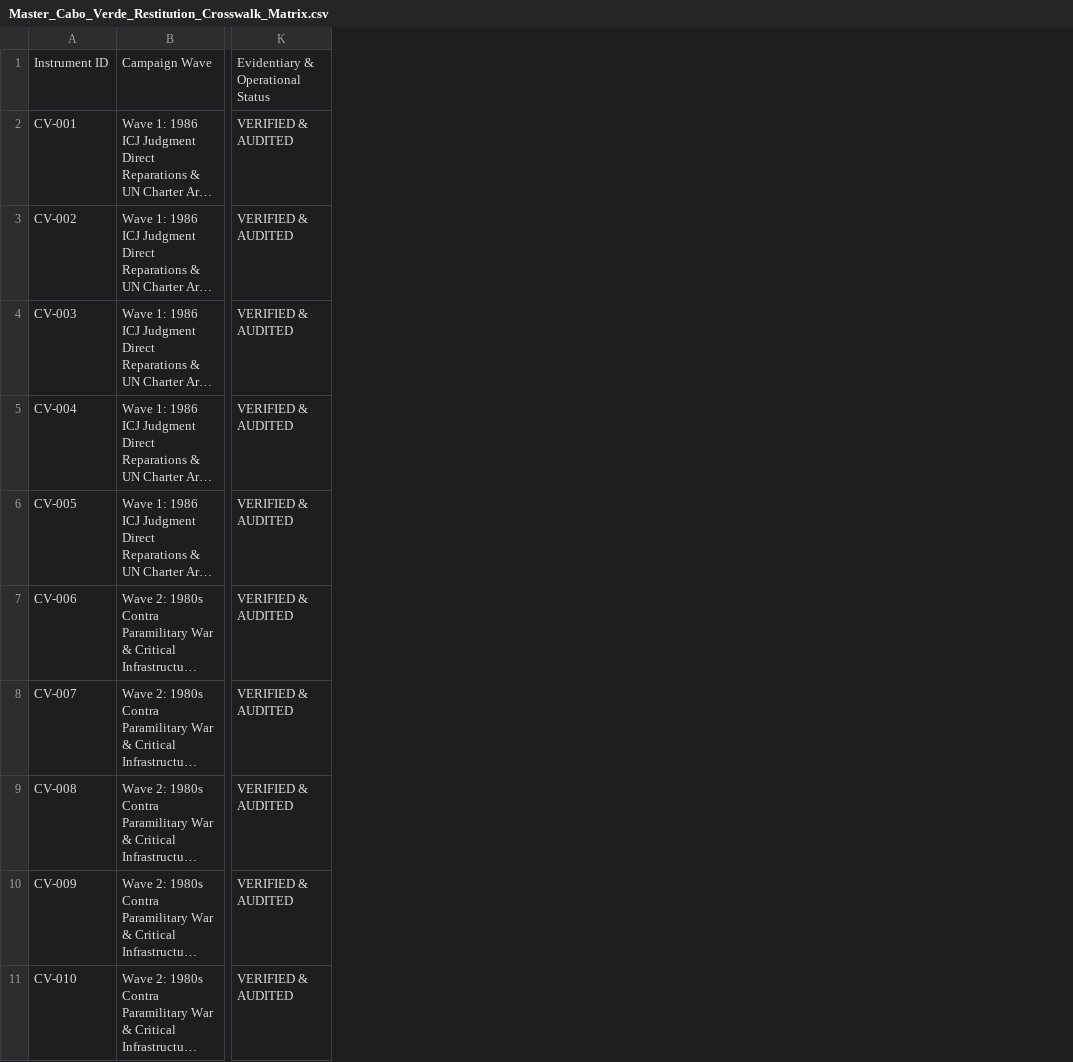
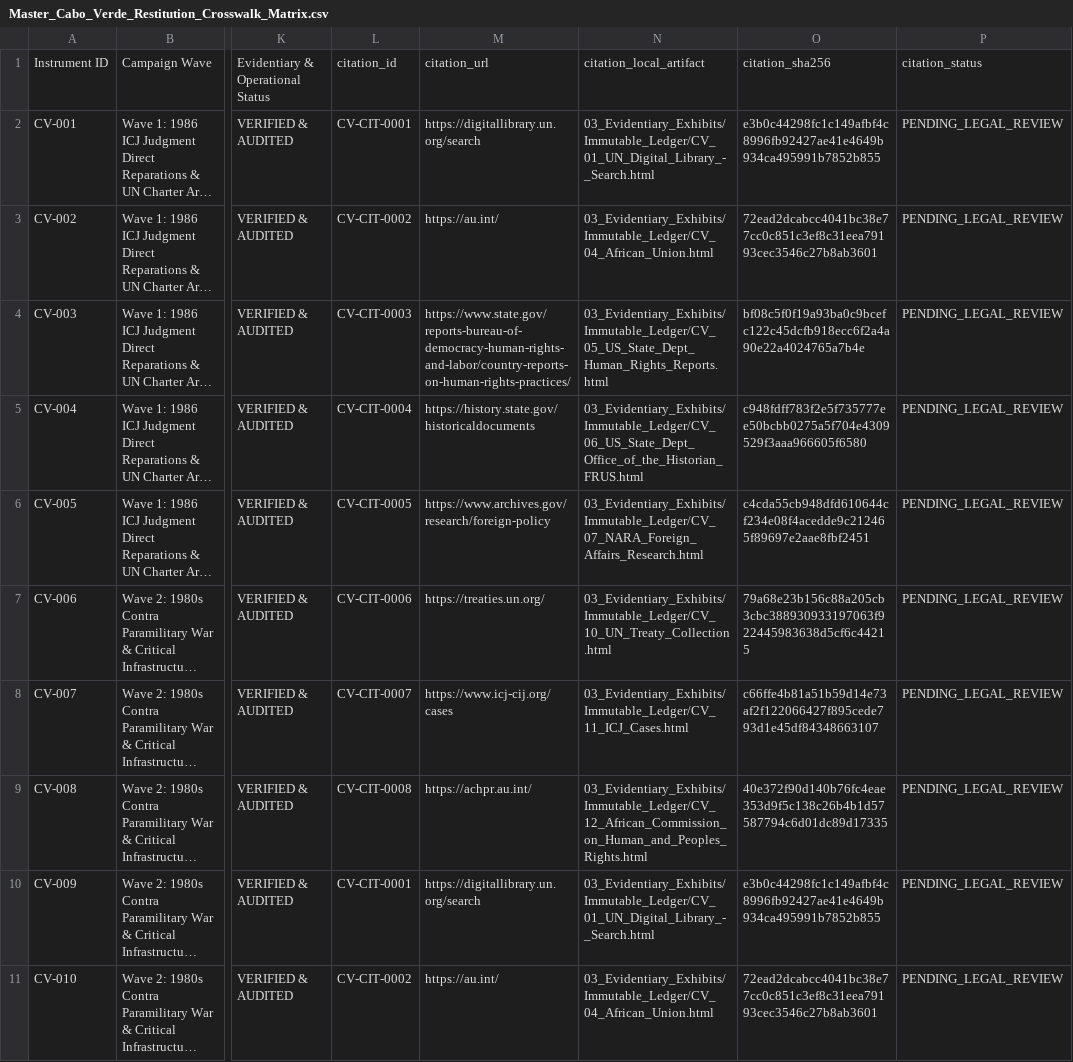
Before and after one commit to GlobalRestitutionAlliance/africa-us-cv-cabo-verde-master-litigation, a CSV file: 00_Master_Knowledge_Base/Master_Cabo_Verde_Restitution_Crosswalk_Matrix.csv, drawn as a sheet; only a part is shown, gaps mark what is left out; long unchanged cells end in …; the diff names each change by its address in the sheet, - before the commit and + after, or states it on an @@ line.

Commit message:
AFRICA harvest/citations/docs/manifests parity pass

```diff
--- a/00_Master_Knowledge_Base/Master_Cabo_Verde_Restitution_Crosswalk_Matrix.csv
+++ b/00_Master_Knowledge_Base/Master_Cabo_Verde_Restitution_Crosswalk_Matrix.csv
+column L, rows 1-11: citation_id | CV-CIT-0001 | CV-CIT-0002 | CV-CIT-0003 | CV-CIT-0004 | CV-CIT-0005 | CV-CIT-0006 | CV-CIT-0007 | CV-CIT-0008 | CV-CIT-0001 | CV-CIT-0002
+column M, rows 1-11: citation_url | https://digitallibrary.un.org/search | https://au.int/ | https://www.state.gov/reports-bureau-of-democracy-human-rights-and-labor/country-reports-on-human-rights-practices/ | https://history.state.gov/historicaldocuments | https://www.archives.gov/research/foreign-policy | https://treaties.un.org/ | https://www.icj-cij.org/cases | https://achpr.au.int/ | https://digitallibrary.un.org/search | https://au.int/
+column N, rows 1-11: citation_local_artifact | 03_Evidentiary_Exhibits/Immutable_Ledger/CV_01_UN_Digital_Library_-_Search.html | 03_Evidentiary_Exhibits/Immutable_Ledger/CV_04_African_Union.html | 03_Evidentiary_Exhibits/Immutable_Ledger/CV_05_US_State_Dept_Human_Rights_Reports.html | 03_Evidentiary_Exhibits/Immutable_Ledger/CV_06_US_State_Dept_Office_of_the_Historian_FRUS.html | 03_Evidentiary_Exhibits/Immutable_Ledger/CV_07_NARA_Foreign_Affairs_Research.html | 03_Evidentiary_Exhibits/Immutable_Ledger/CV_10_UN_Treaty_Collection.html | 03_Evidentiary_Exhibits/Immutable_Ledger/CV_11_ICJ_Cases.html | 03_Evidentiary_Exhibits/Immutable_Ledger/CV_12_African_Commission_on_Human_and_Peoples_Rights.html | 03_Evidentiary_Exhibits/Immutable_Ledger/CV_01_UN_Digital_Library_-_Search.html | 03_Evidentiary_Exhibits/Immutable_Ledger/CV_04_African_Union.html
+column O, rows 1-11: citation_sha256 | e3b0c44298fc1c149afbf4c8996fb92427ae41e4649b934ca495991b7852b855 | 72ead2dcabcc4041bc38e77cc0c851c3ef8c31eea79193cec3546c27b8ab3601 | bf08c5f0f19a93ba0c9bcefc122c45dcfb918ecc6f2a4a90e22a4024765a7b4e | c948fdff783f2e5f735777ee50bcbb0275a5f704e4309529f3aaa966605f6580 | c4cda55cb948dfd610644cf234e08f4acedde9c212465f89697e2aae8fbf2451 | 79a68e23b156c88a205cb3cbc388930933197063f922445983638d5cf6c44215 | c66ffe4b81a51b59d14e73af2f122066427f895cede793d1e45df84348663107 | 40e372f90d140b76fc4eae353d9f5c138c26b4b1d57587794c6d01dc89d17335 | e3b0c44298fc1c149afbf4c8996fb92427ae41e4649b934ca495991b7852b855 | 72ead2dcabcc4041bc38e77cc0c851c3ef8c31eea79193cec3546c27b8ab3601
+column P, rows 1-11: citation_status | PENDING_LEGAL_REVIEW | PENDING_LEGAL_REVIEW | PENDING_LEGAL_REVIEW | PENDING_LEGAL_REVIEW | PENDING_LEGAL_REVIEW | PENDING_LEGAL_REVIEW | PENDING_LEGAL_REVIEW | PENDING_LEGAL_REVIEW | PENDING_LEGAL_REVIEW | PENDING_LEGAL_REVIEW
```
Also changed, not shown: 00_Master_Knowledge_Base/Master_US_CV_CABO_VERDE_Restitution_Crosswalk_Matrix.csv, 53 other files.
